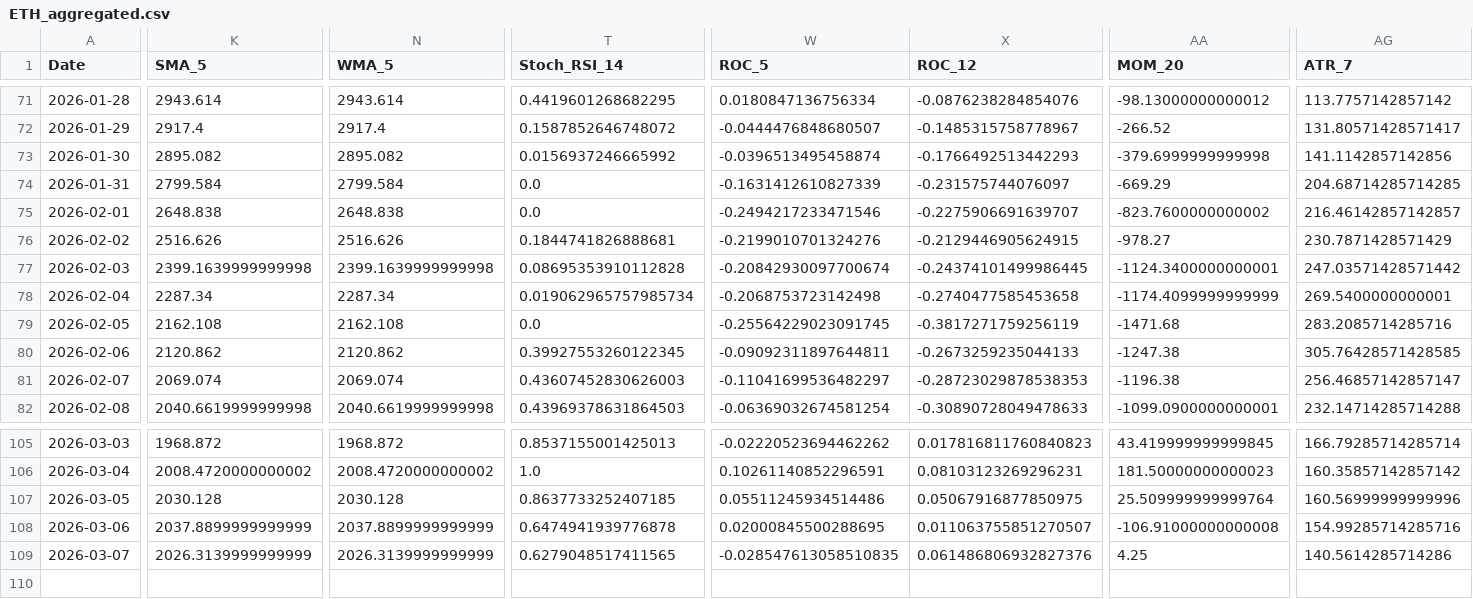
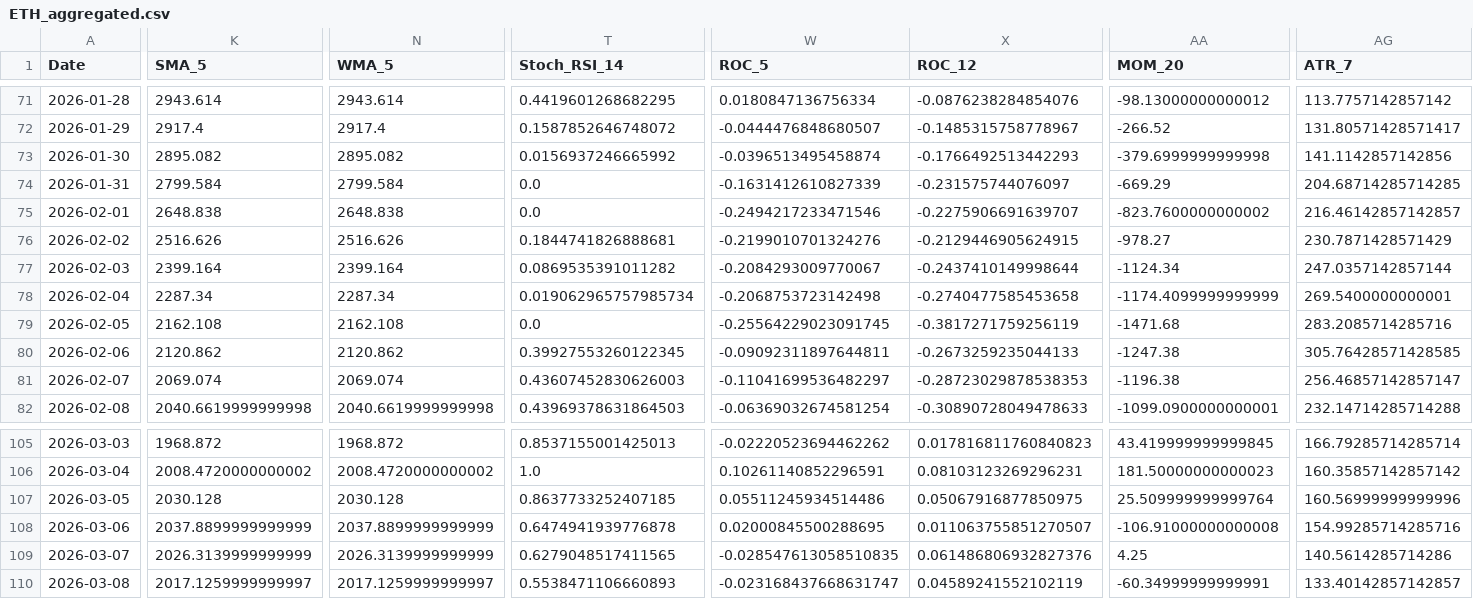
Before and after one commit to JintaoLiuorJoey/coinbase-ohlcv-data, a CSV file: data/ETH_aggregated.csv, drawn as a sheet; only a part is shown, gaps mark what is left out; rows hold the shown columns only; the diff covers the shown part only; the diff names each change by its address in the sheet, - before the commit and + after, or states it on an @@ line.

```diff
--- a/data/ETH_aggregated.csv
+++ b/data/ETH_aggregated.csv
-K77 (SMA_5): 2399.1639999999998
+K77 (SMA_5): 2399.164
-N77 (WMA_5): 2399.1639999999998
+N77 (WMA_5): 2399.164
-T77 (Stoch_RSI_14): 0.08695353910112828
+T77 (Stoch_RSI_14): 0.0869535391011282
-W77 (ROC_5): -0.20842930097700674
+W77 (ROC_5): -0.2084293009770067
-X77 (ROC_12): -0.24374101499986445
+X77 (ROC_12): -0.2437410149998644
-AA77 (MOM_20): -1124.3400000000001
+AA77 (MOM_20): -1124.34
-AG77 (ATR_7): 247.03571428571442
+AG77 (ATR_7): 247.0357142857144
+row 110: 2026-03-08 | 2017.1259999999997 | 2017.1259999999997 | 0.5538471106660893 | -0.023168437668631747 | 0.04589241552102119 | -60.34999999999991 | 133.40142857142857
```
Also changed, not shown: 4 edited cells elsewhere in this file, data/BTC_aggregated.csv, data/XRP_aggregated.csv.
